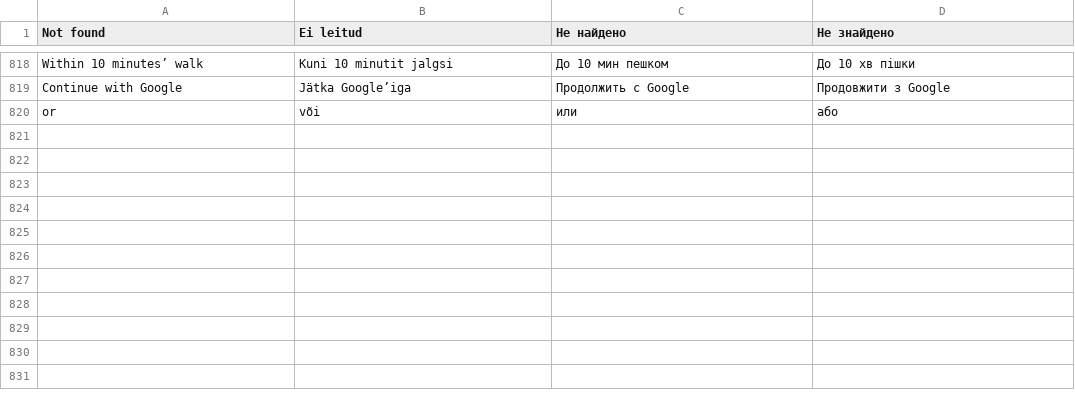
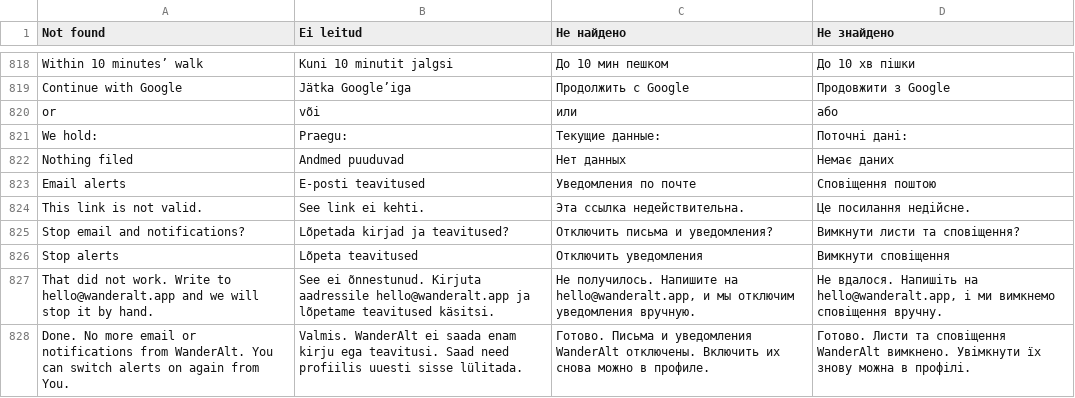
Before and after one commit to wimpex18/WanderAlt, a TSV file: lang/phrases.tsv, drawn as a sheet; only a part is shown, gaps mark what is left out.

Commit message:
Localize legacy alert and remaining review copy

```diff
--- a/lang/phrases.tsv
+++ b/lang/phrases.tsv
@@ -820 +820,9 @@ Continue with Google	Jätka Google’iga	Продолжить с Google	Прод
 or	või	или	або
+We hold:	Praegu:	Текущие данные:	Поточні дані:
+Nothing filed	Andmed puuduvad	Нет данных	Немає даних
+Email alerts	E-posti teavitused	Уведомления по почте	Сповіщення поштою
+This link is not valid.	See link ei kehti.	Эта ссылка недействительна.	Це посилання недійсне.
+Stop email and notifications?	Lõpetada kirjad ja teavitused?	Отключить письма и уведомления?	Вимкнути листи та сповіщення?
+Stop alerts	Lõpeta teavitused	Отключить уведомления	Вимкнути сповіщення
+That did not work. Write to hello@wanderalt.app and we will stop it by hand.	See ei õnnestunud. Kirjuta aadressile hello@wanderalt.app ja lõpetame teavitused käsitsi.	Не получилось. Напишите на hello@wanderalt.app, и мы отключим уведомления вручную.	Не вдалося. Напишіть на hello@wanderalt.app, і ми вимкнемо сповіщення вручну.
+Done. No more email or notifications from WanderAlt. You can switch alerts on again from You.	Valmis. WanderAlt ei saada enam kirju ega teavitusi. Saad need profiilis uuesti sisse lülitada.	Готово. Письма и уведомления WanderAlt отключены. Включить их снова можно в профиле.	Готово. Листи та сповіщення WanderAlt вимкнено. Увімкнути їх знову можна в профілі.
```
Also changed, not shown: 8 other files.
